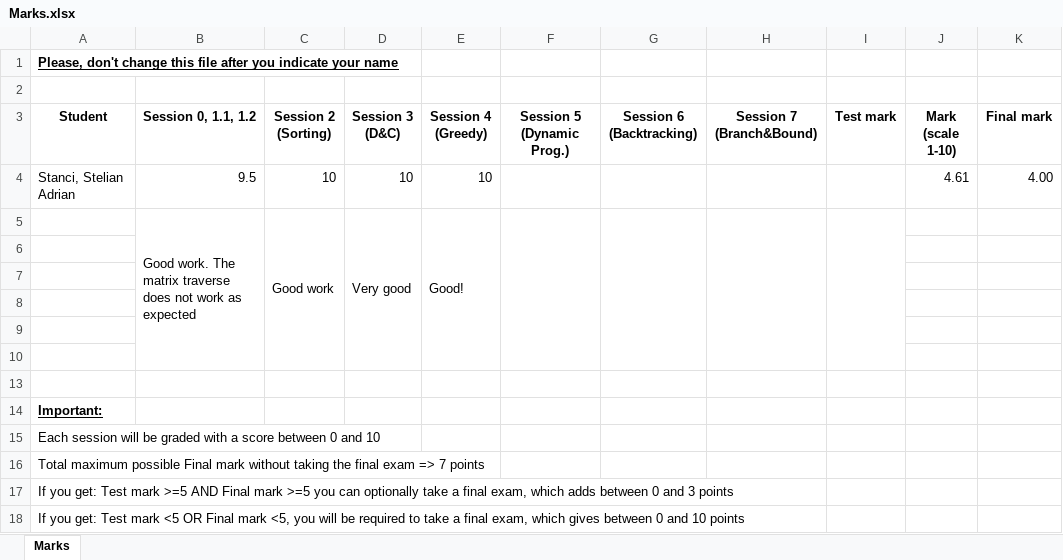
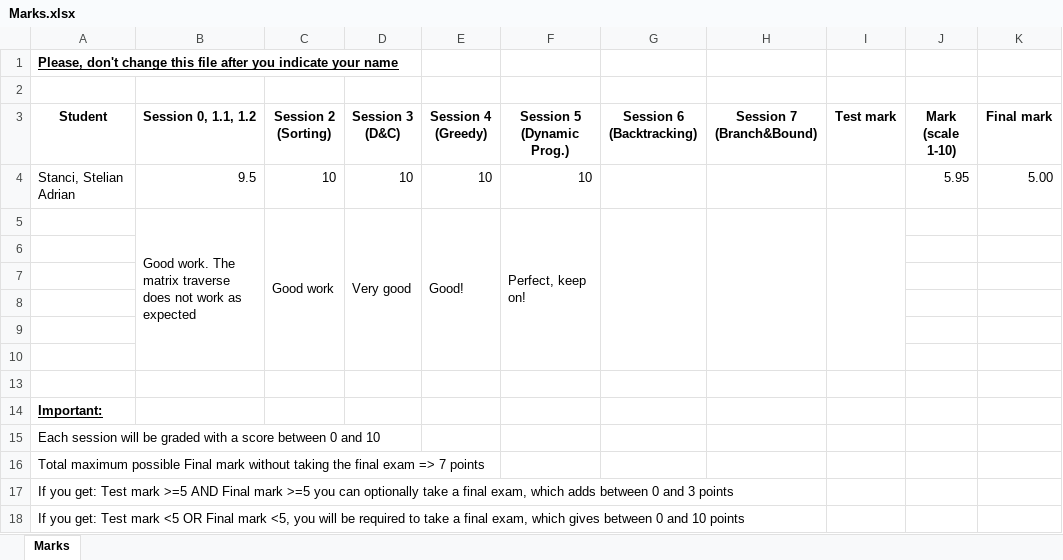
Before and after one commit to UO277653/Algorithms-Project, an Excel workbook: Marks.xlsx, sheet Marks, drawn as a sheet; values as stored, in another font and other column widths than the file's, no borders; table styles not drawn; the diff names each change by its address in the sheet, - before the commit and + after, or states it on an @@ line.

Commit message:
Session 5: Dynamic Programming

```diff
--- a/Marks.xlsx (sheet Marks)
+++ b/Marks.xlsx (sheet Marks)
-F4 (Session 5 (Dynamic Prog.)): (empty)
+F4 (Session 5 (Dynamic Prog.)): 10
-J4 (Mark (scale 1-10)): 4.61
+J4 (Mark (scale 1-10)): 5.95
-K4 (Final mark): 4.00
+K4 (Final mark): 5.00
-F5 (Session 5 (Dynamic Prog.)): (empty)
+F5 (Session 5 (Dynamic Prog.)): Perfect, keep on!
```
